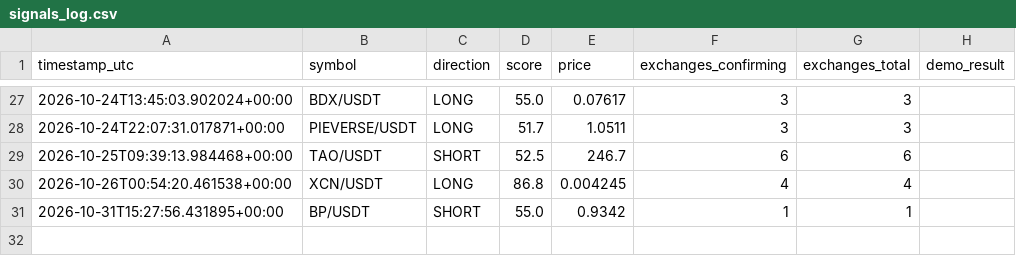
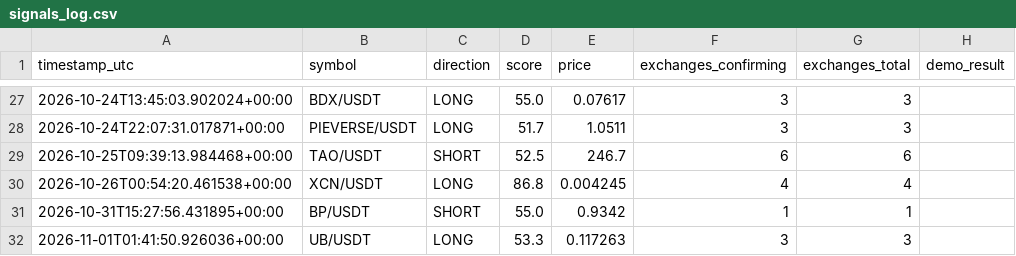
Before and after one commit to kotylevskiyv/crypto-alert-bot, a CSV file: signals_log.csv, drawn as a sheet; only a part is shown, gaps mark what is left out; the diff names each change by its address in the sheet, - before the commit and + after, or states it on an @@ line.

```diff
--- a/signals_log.csv
+++ b/signals_log.csv
+row 32: 2026-11-01T01:41:50.926036+00:00 | UB/USDT | LONG | 53.3 | 0.117263 | 3 | 3
```
Also changed, not shown: state/open_positions.csv.
